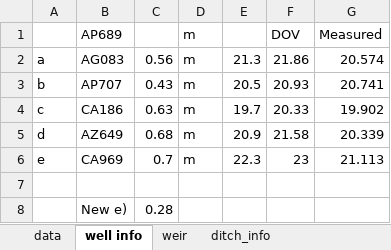
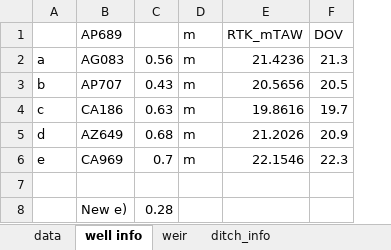
Before and after one commit to braspenninga/Jupyter-scripts, an Excel workbook: data/raw_data/manual_check_water_depth.xlsx, sheet well info, drawn as a sheet; values as stored, in another font and other column widths than the file's, no borders; removed rows and columns are numbered as before the commit, all else as after; the diff names each change by its address in the sheet, - before the commit and + after, or states it on an @@ line.

```diff
--- a/data/raw_data/manual_check_water_depth.xlsx (sheet well info)
+++ b/data/raw_data/manual_check_water_depth.xlsx (sheet well info)
+column E (RTK_mTAW), rows 2-6: 21.4236 | 20.5656 | 19.8616 | 21.2026 | 22.1546
-column F (DOV), rows 2-6: 21.86 | 20.93 | 20.33 | 21.58 | 23
-column G (Measured), rows 2-6: 20.574 | 20.741 | 19.902 | 20.339 | 21.113
-F1: (empty)
+F1: DOV
```
Also changed, not shown: sheet data, sheet weir, DitchWaterLevel.xlsx, saved_file.xlsx, 16 other files.
